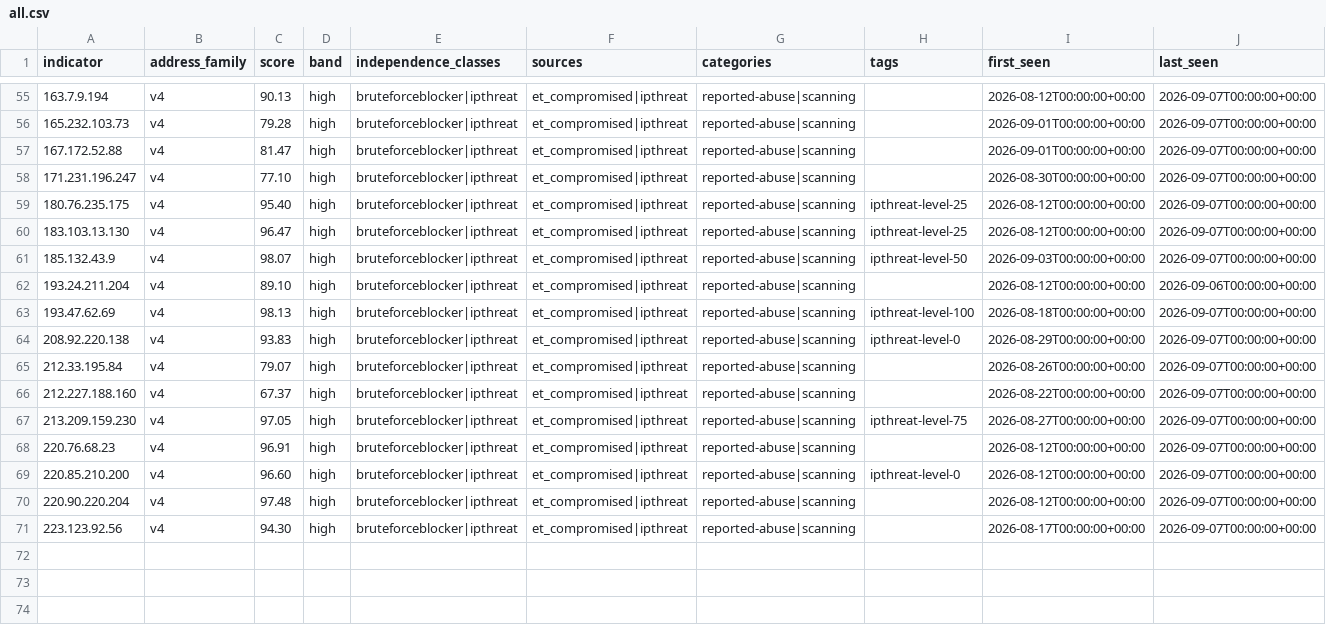
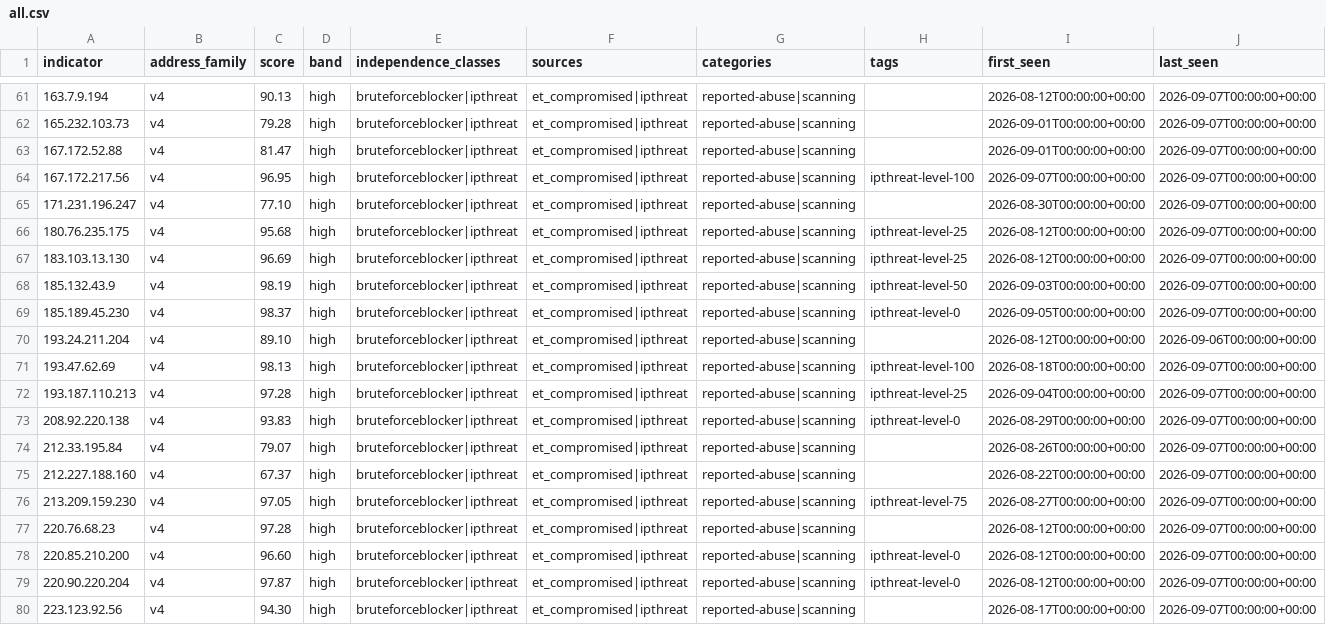
Before and after one commit to neilweitzel/xfeeds, a CSV file: feeds/clean/all.csv, drawn as a sheet; only a part is shown, gaps mark what is left out; addresses are those after the commit; rows hold the shown columns only; the diff covers the shown part only; the diff names each change by its address in the sheet, - before the commit and + after, or states it on an @@ line.

```diff
--- a/feeds/clean/all.csv
+++ b/feeds/clean/all.csv
+row 64: 167.172.217.56 | v4 | 96.95 | high | bruteforceblocker|ipthreat | et_compromised|ipthreat | reported-abuse|scanning | ipthreat-level-100 | 2026-09-07T00:00:00+00:00 | 2026-09-07T00:00:00+00:00
-C66 (score): 95.40
+C66 (score): 95.68
-C67 (score): 96.47
+C67 (score): 96.69
-C68 (score): 98.07
+C68 (score): 98.19
+row 69: 185.189.45.230 | v4 | 98.37 | high | bruteforceblocker|ipthreat | et_compromised|ipthreat | reported-abuse|scanning | ipthreat-level-0 | 2026-09-05T00:00:00+00:00 | 2026-09-07T00:00:00+00:00
+row 72: 193.187.110.213 | v4 | 97.28 | high | bruteforceblocker|ipthreat | et_compromised|ipthreat | reported-abuse|scanning | ipthreat-level-25 | 2026-09-04T00:00:00+00:00 | 2026-09-07T00:00:00+00:00
-C77 (score): 96.91
+C77 (score): 97.28
-C79 (score): 97.48
+C79 (score): 97.87
-H79 (tags): (empty)
+H79 (tags): ipthreat-level-0
```
Also changed, not shown: 6 added rows and 15 edited cells elsewhere in this file, 52 other files.
